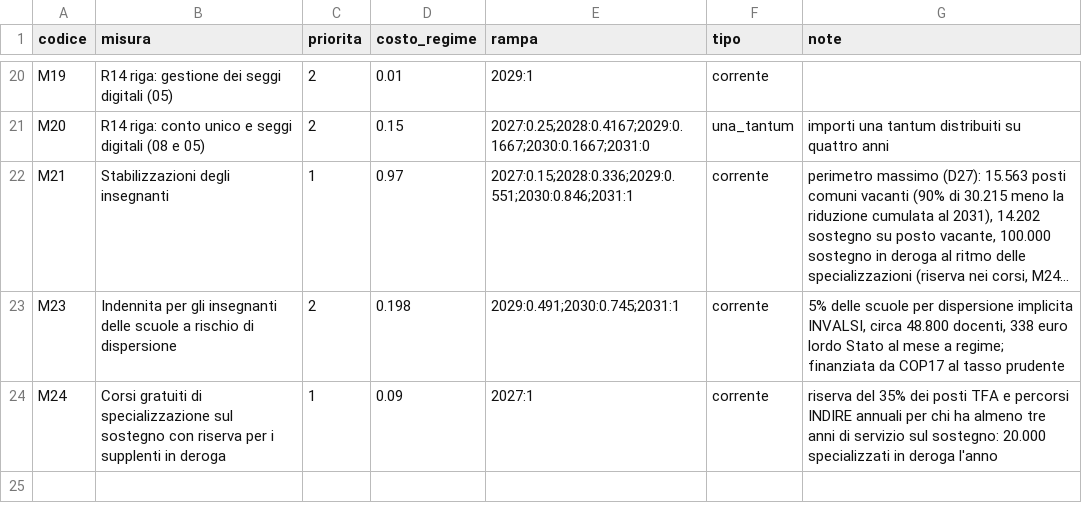
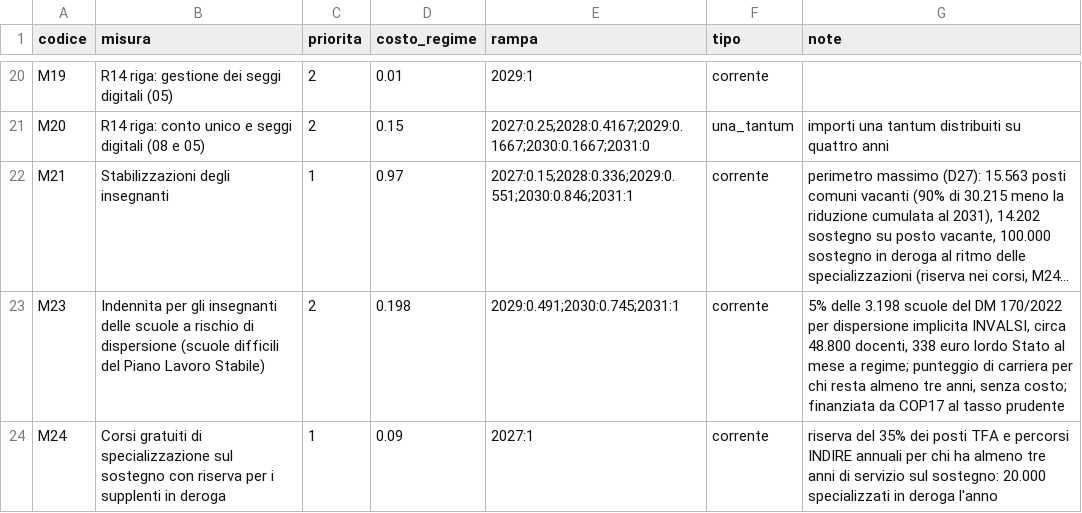
Before and after one commit to robertalimone0-lang/quarto-stato, a CSV file: dati/misure.csv, drawn as a sheet; only a part is shown, gaps mark what is left out; long unchanged cells end in …; the diff names each change by its address in the sheet, - before the commit and + after, or states it on an @@ line.

```diff
--- a/dati/misure.csv
+++ b/dati/misure.csv
-B23 (misura): …di dispersione
+B23 (misura): …di dispersione (scuole difficili del Piano Lavoro Stabile)
-G23 (note): 5% delle scuole per dispersione implicita INVALSI, circa 48.800 docenti, 338 euro lordo Stato al mese a regime; finanziata da…
+G23 (note): 5% delle 3.198 scuole del DM 170/2022 per dispersione implicita INVALSI, circa 48.800 docenti, 338 euro lordo Stato al mese a regime; punteggio di carriera per chi resta almeno tre anni, senza costo; finanziata da…
```
Also changed, not shown: 5 other files.
